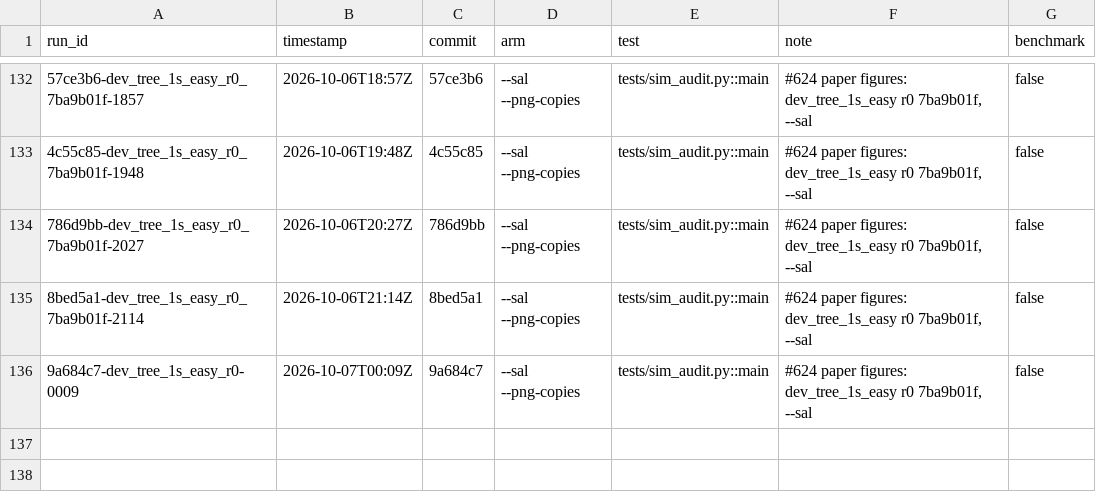
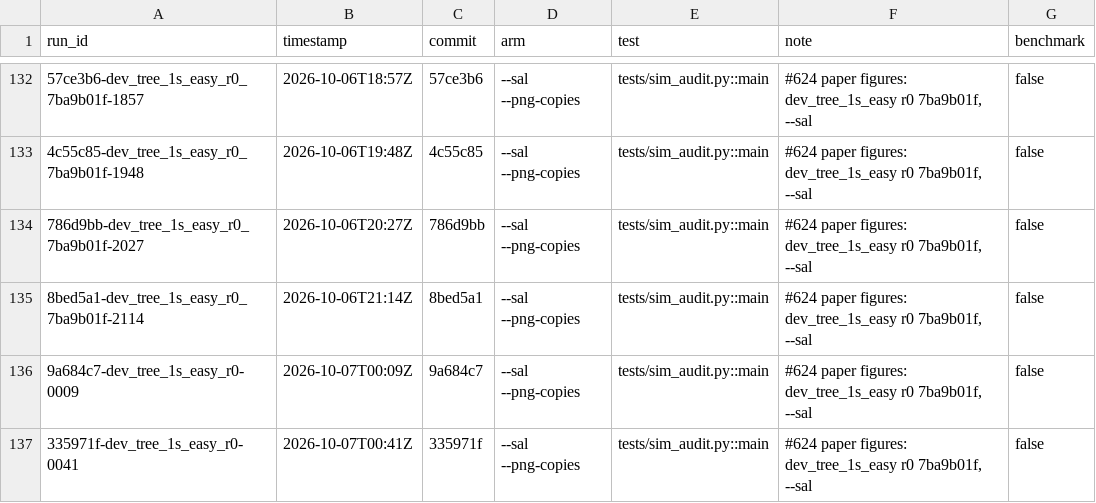
Before and after one commit to michaelJwilson/port, a TSV file: docs/metrics/runs.tsv, drawn as a sheet; only a part is shown, gaps mark what is left out; the diff names each change by its address in the sheet, - before the commit and + after, or states it on an @@ line.

```diff
--- a/docs/metrics/runs.tsv
+++ b/docs/metrics/runs.tsv
+row 137: 335971f-dev_tree_1s_easy_r0-0041 | 2026-10-07T00:41Z | 335971f | --sal --png-copies | tests/sim_audit.py::main | #624 paper figures: dev_tree_1s_easy r0 7ba9b01f, --sal | false
```
Also changed, not shown: docs/metrics/ledger.tsv, 5 other files.
